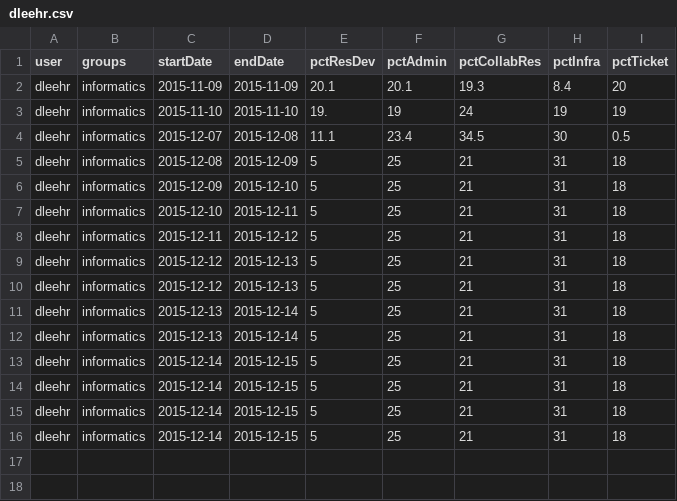
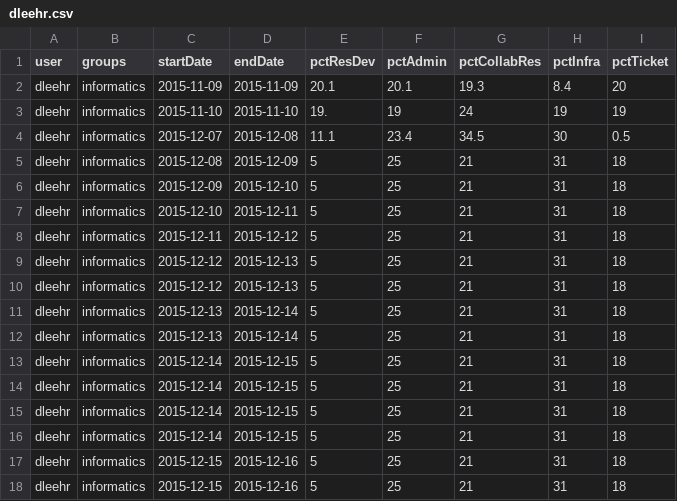
Before and after one commit to dleehr/csv-report-data, a CSV file: dleehr.csv, drawn as a sheet; the diff names each change by its address in the sheet, - before the commit and + after, or states it on an @@ line.

Commit message:
Updates by dleehr

```diff
--- a/dleehr.csv
+++ b/dleehr.csv
+row 17: dleehr | informatics | 2015-12-15 | 2015-12-16 | 5 | 25 | 21 | 31 | 18
+row 18: dleehr | informatics | 2015-12-15 | 2015-12-16 | 5 | 25 | 21 | 31 | 18
```
